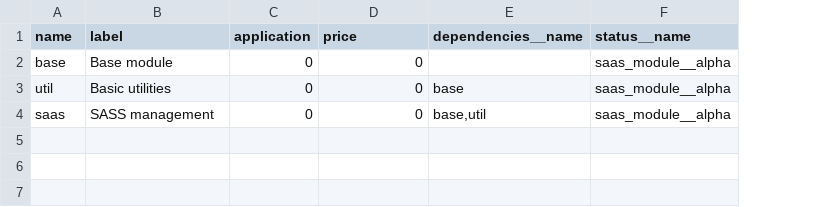
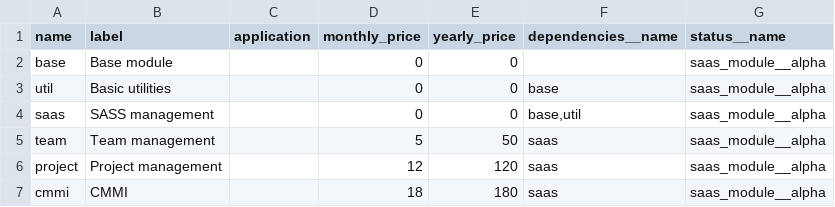
Before and after one commit to inspyration/django-gluon, a CSV file: gluon/saas/imports/modules.csv, drawn as a sheet; the diff names each change by its address in the sheet, - before the commit and + after, or states it on an @@ line.

```diff
--- a/gluon/saas/imports/modules.csv
+++ b/gluon/saas/imports/modules.csv
+column E (yearly_price), rows 2-4: all 0
-D1: price
+D1: monthly_price
-C2:C4 (application): 0
+C2:C4 (application): (empty)
+row 5: team | Team management |  | 5 | 50 | saas | saas_module__alpha
+row 6: project | Project management |  | 12 | 120 | saas | saas_module__alpha
+row 7: cmmi | CMMI |  | 18 | 180 | saas | saas_module__alpha
```
Also changed, not shown: gluon/saas/imports/http_resources_config.csv, gluon/saas/imports/statuses.csv, 12 other files.
